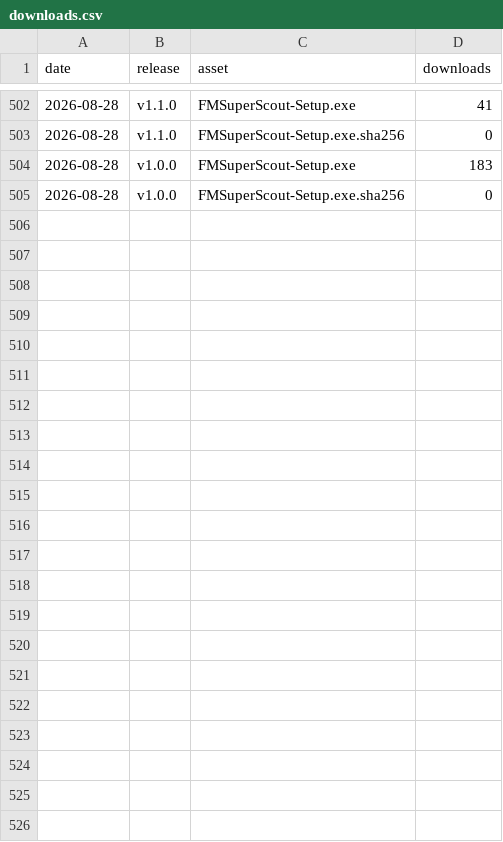
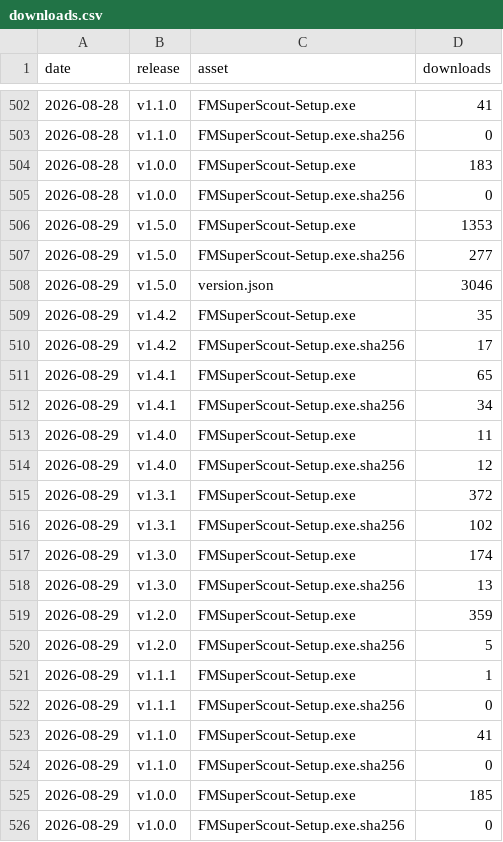
Before and after one commit to mavarobli/FMSuperScout, a CSV file: stats/downloads.csv, drawn as a sheet; only a part is shown, gaps mark what is left out; the diff names each change by its address in the sheet, - before the commit and + after, or states it on an @@ line.

```diff
--- a/stats/downloads.csv
+++ b/stats/downloads.csv
+row 506: 2026-08-29 | v1.5.0 | FMSuperScout-Setup.exe | 1353
+row 507: 2026-08-29 | v1.5.0 | FMSuperScout-Setup.exe.sha256 | 277
+row 508: 2026-08-29 | v1.5.0 | version.json | 3046
+row 509: 2026-08-29 | v1.4.2 | FMSuperScout-Setup.exe | 35
+row 510: 2026-08-29 | v1.4.2 | FMSuperScout-Setup.exe.sha256 | 17
+row 511: 2026-08-29 | v1.4.1 | FMSuperScout-Setup.exe | 65
+row 512: 2026-08-29 | v1.4.1 | FMSuperScout-Setup.exe.sha256 | 34
+row 513: 2026-08-29 | v1.4.0 | FMSuperScout-Setup.exe | 11
+row 514: 2026-08-29 | v1.4.0 | FMSuperScout-Setup.exe.sha256 | 12
+row 515: 2026-08-29 | v1.3.1 | FMSuperScout-Setup.exe | 372
+row 516: 2026-08-29 | v1.3.1 | FMSuperScout-Setup.exe.sha256 | 102
+row 517: 2026-08-29 | v1.3.0 | FMSuperScout-Setup.exe | 174
+row 518: 2026-08-29 | v1.3.0 | FMSuperScout-Setup.exe.sha256 | 13
+row 519: 2026-08-29 | v1.2.0 | FMSuperScout-Setup.exe | 359
+row 520: 2026-08-29 | v1.2.0 | FMSuperScout-Setup.exe.sha256 | 5
+row 521: 2026-08-29 | v1.1.1 | FMSuperScout-Setup.exe | 1
+row 522: 2026-08-29 | v1.1.1 | FMSuperScout-Setup.exe.sha256 | 0
+row 523: 2026-08-29 | v1.1.0 | FMSuperScout-Setup.exe | 41
+row 524: 2026-08-29 | v1.1.0 | FMSuperScout-Setup.exe.sha256 | 0
+row 525: 2026-08-29 | v1.0.0 | FMSuperScout-Setup.exe | 185
+row 526: 2026-08-29 | v1.0.0 | FMSuperScout-Setup.exe.sha256 | 0
```
